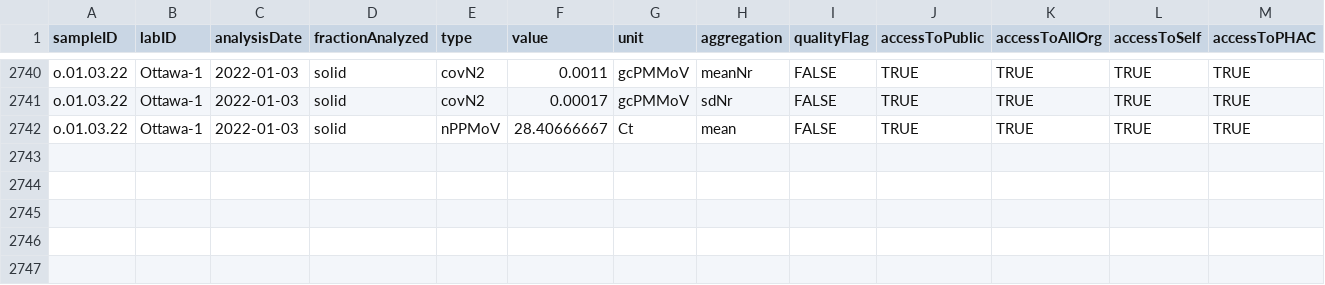
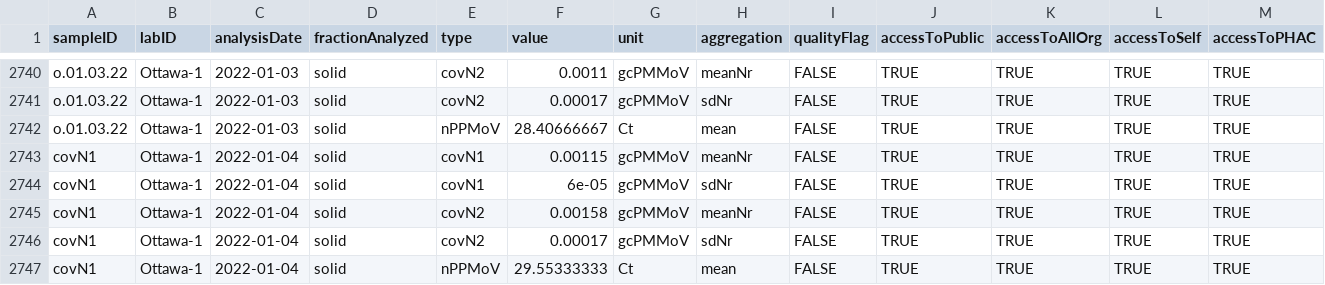
Before and after one commit to Delatolla-lab/PHESD, a CSV file: Wastewater/Ottawa/Data/wwMeasure.csv, drawn as a sheet; only a part is shown, gaps mark what is left out; rows hold the shown columns only; the diff names each change by its address in the sheet, - before the commit and + after, or states it on an @@ line.

```diff
--- a/Wastewater/Ottawa/Data/wwMeasure.csv
+++ b/Wastewater/Ottawa/Data/wwMeasure.csv
+row 2743: covN1 | Ottawa-1 | 2022-01-04 | solid | covN1 | 0.00115 | gcPMMoV | meanNr | FALSE | TRUE | TRUE | TRUE | TRUE
+row 2744: covN1 | Ottawa-1 | 2022-01-04 | solid | covN1 | 6e-05 | gcPMMoV | sdNr | FALSE | TRUE | TRUE | TRUE | TRUE
+row 2745: covN1 | Ottawa-1 | 2022-01-04 | solid | covN2 | 0.00158 | gcPMMoV | meanNr | FALSE | TRUE | TRUE | TRUE | TRUE
+row 2746: covN1 | Ottawa-1 | 2022-01-04 | solid | covN2 | 0.00017 | gcPMMoV | sdNr | FALSE | TRUE | TRUE | TRUE | TRUE
+row 2747: covN1 | Ottawa-1 | 2022-01-04 | solid | nPPMoV | 29.55333333 | Ct | mean | FALSE | TRUE | TRUE | TRUE | TRUE
```
Also changed, not shown: Wastewater/Ottawa/Data/wastewater_virus.csv.
